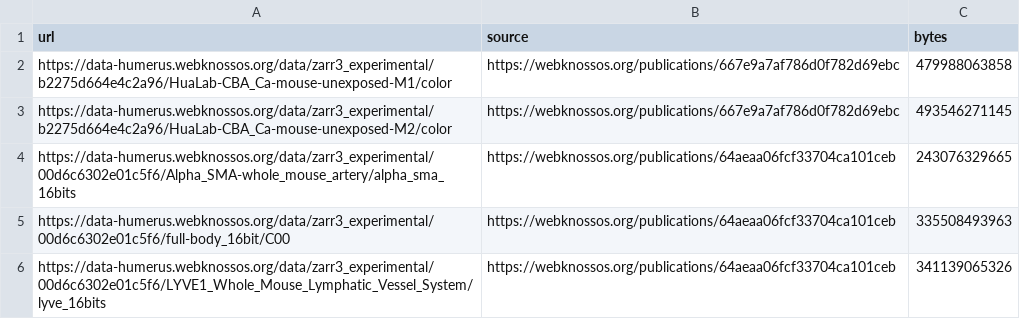
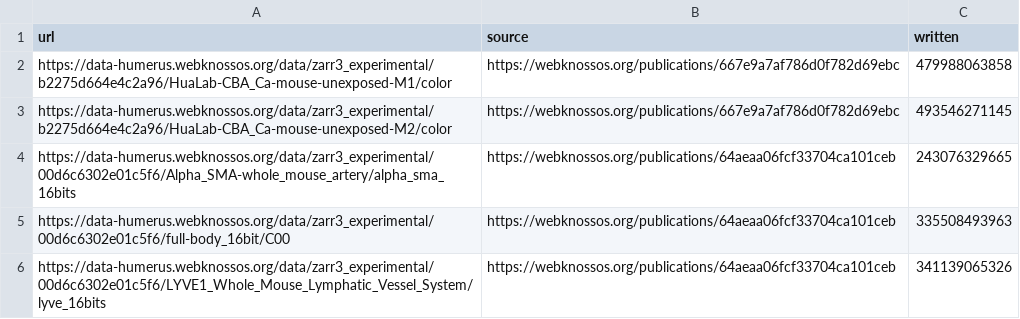
Before and after one commit to ome/ome2024-ngff-challenge, a CSV file: samples/webknossos_samples.csv, drawn as a sheet; only a part is shown.

Commit message:
Use 'written' column name in webknossos_samples.csv

```diff
--- a/samples/webknossos_samples.csv
+++ b/samples/webknossos_samples.csv
@@ -1,2 +1,2 @@
-url,source,bytes
+url,source,written
 https://data-humerus.webknossos.org/data/zarr3_experimental/b2275d664e4c2a96/HuaLab-CBA_Ca-mouse-unexposed-M1/color,https://webknossos.org/publications/667e9a7af786d0f782d69ebc,479988063858
```
Also changed, not shown: samples/ngff_samples.csv.
